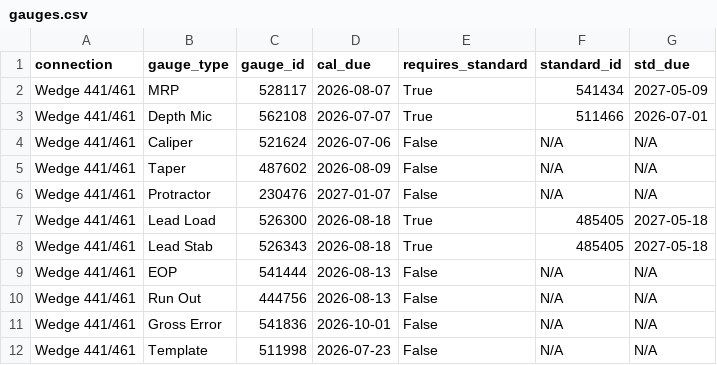
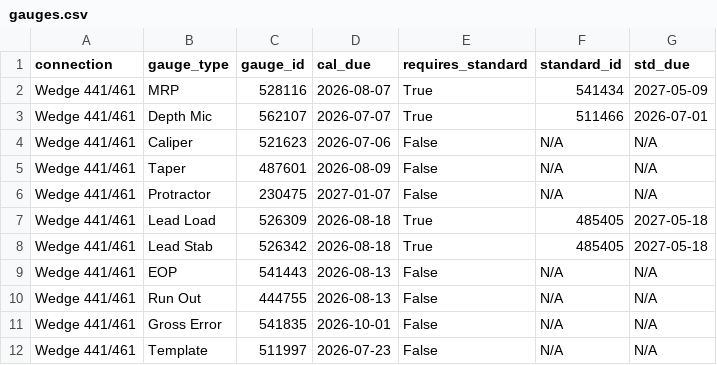
Before and after one commit to xlopez558/gauge-test, a CSV file: gauges.csv, drawn as a sheet.

Commit message:
Modify gauge IDs and standard IDs in gauges.csv
Updated gauge IDs and standard IDs for several entries.

```diff
--- a/gauges.csv
+++ b/gauges.csv
@@ -1,12 +1,12 @@
 connection,gauge_type,gauge_id,cal_due,requires_standard,standard_id,std_due
-Wedge 441/461,MRP,528117,2026-08-07,True,541434,2027-05-09
-Wedge 441/461,Depth Mic,562108,2026-07-07,True,511466,2026-07-01
-Wedge 441/461,Caliper,521624,2026-07-06,False,N/A,N/A
-Wedge 441/461,Taper,487602,2026-08-09,False,N/A,N/A
-Wedge 441/461,Protractor,230476,2027-01-07,False,N/A,N/A
-Wedge 441/461,Lead Load,526300,2026-08-18,True,485405,2027-05-18
-Wedge 441/461,Lead Stab,526343,2026-08-18,True,485405,2027-05-18
-Wedge 441/461,EOP,541444,2026-08-13,False,N/A,N/A
-Wedge 441/461,Run Out,444756,2026-08-13,False,N/A,N/A
-Wedge 441/461,Gross Error,541836,2026-10-01,False,N/A,N/A
-Wedge 441/461,Template,511998,2026-07-23,False,N/A,N/A
+Wedge 441/461,MRP,528116,2026-08-07,True,541434,2027-05-09
+Wedge 441/461,Depth Mic,562107,2026-07-07,True,511466,2026-07-01
+Wedge 441/461,Caliper,521623,2026-07-06,False,N/A,N/A
+Wedge 441/461,Taper,487601,2026-08-09,False,N/A,N/A
+Wedge 441/461,Protractor,230475,2027-01-07,False,N/A,N/A
+Wedge 441/461,Lead Load,526309,2026-08-18,True,485405,2027-05-18
+Wedge 441/461,Lead Stab,526342,2026-08-18,True,485405,2027-05-18
+Wedge 441/461,EOP,541443,2026-08-13,False,N/A,N/A
+Wedge 441/461,Run Out,444755,2026-08-13,False,N/A,N/A
+Wedge 441/461,Gross Error,541835,2026-10-01,False,N/A,N/A
+Wedge 441/461,Template,511997,2026-07-23,False,N/A,N/A
```
